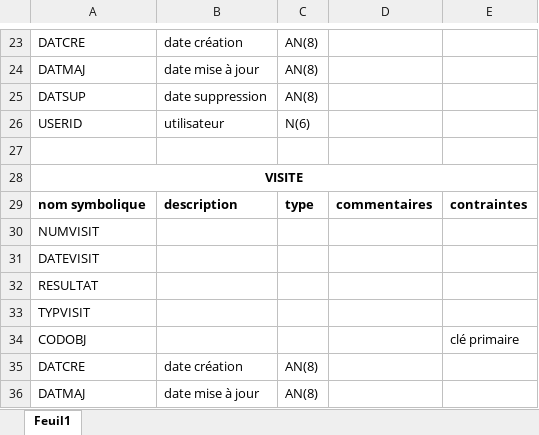
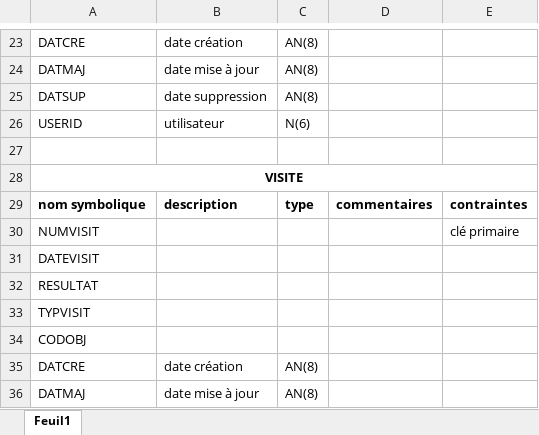
Before and after one commit to mmjdoub/projetAeroClub, an Excel workbook: Dictionnaire de données aeroclub.xlsx, sheet Feuil1, drawn as a sheet; only a part is shown, gaps mark what is left out; values as stored, in another font and other column widths than the file's, no borders; the diff names each change by its address in the sheet, - before the commit and + after, or states it on an @@ line.

Commit message:
Added files via upload

```diff
--- a/Dictionnaire de données aeroclub.xlsx (sheet Feuil1)
+++ b/Dictionnaire de données aeroclub.xlsx (sheet Feuil1)
-E30: (empty)
+E30: clé primaire
-E34: clé primaire
+E34: (empty)
```
